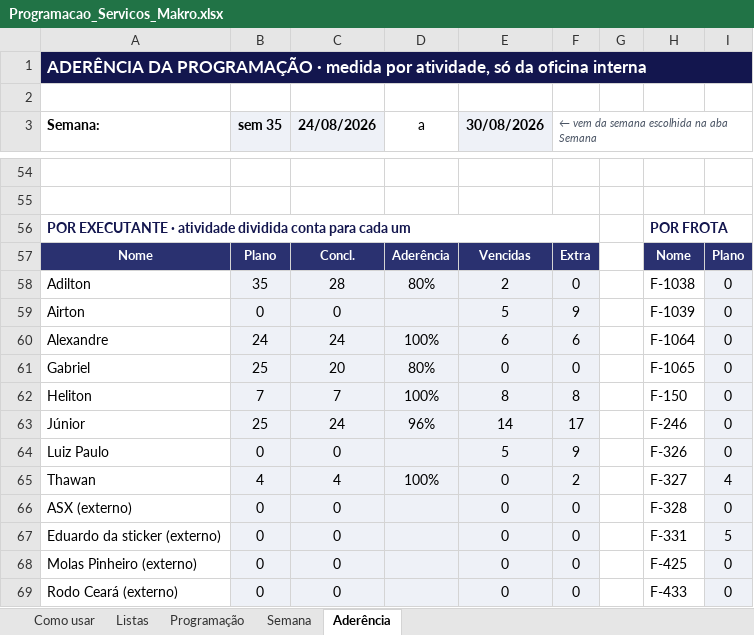
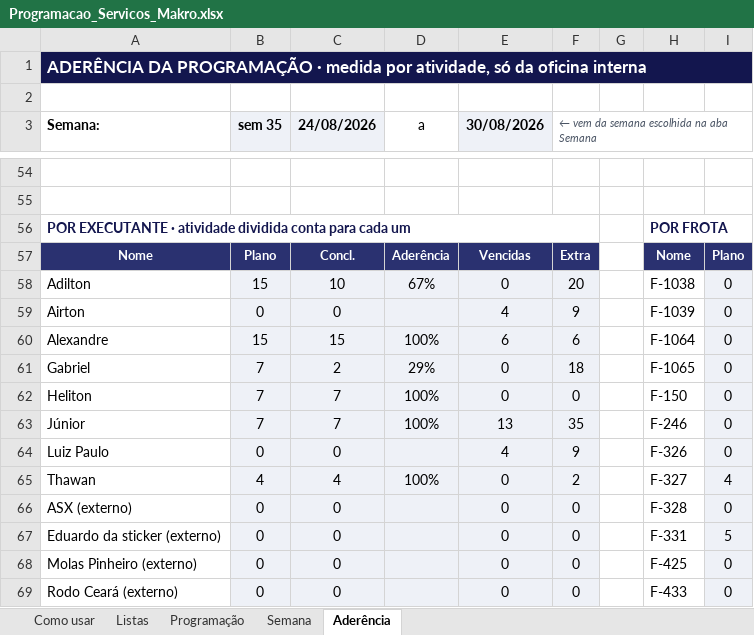
Before and after one commit to zodkaps/gestaomkt, an Excel workbook: planilha/Programacao_Servicos_Makro.xlsx, sheet Aderência, drawn as a sheet; only a part is shown, gaps mark what is left out; values as stored, in another font and other column widths than the file's, no borders; charts and pictures and conditional formats not drawn; the diff covers the shown part only; the diff names each change by its address in the sheet, - before the commit and + after, or states it on an @@ line.

```diff
--- a/planilha/Programacao_Servicos_Makro.xlsx (sheet Aderência)
+++ b/planilha/Programacao_Servicos_Makro.xlsx (sheet Aderência)
-B58 (sem 35): 35
+B58 (sem 35): 15
-C58 (24/08/2026): 28
+C58 (24/08/2026): 10
-D58 (a): 80%
+D58 (a): 67%
-E58 (30/08/2026): 2
+E58 (30/08/2026): 0
-F58: 0
+F58: 20
-E59 (30/08/2026): 5
+E59 (30/08/2026): 4
-B60 (sem 35): 24
+B60 (sem 35): 15
-C60 (24/08/2026): 24
+C60 (24/08/2026): 15
-B61 (sem 35): 25
+B61 (sem 35): 7
-C61 (24/08/2026): 20
+C61 (24/08/2026): 2
-D61 (a): 80%
+D61 (a): 29%
-F61: 0
+F61: 18
-E62 (30/08/2026): 8
+E62 (30/08/2026): 0
-F62: 8
+F62: 0
-B63 (sem 35): 25
+B63 (sem 35): 7
-C63 (24/08/2026): 24
+C63 (24/08/2026): 7
-D63 (a): 96%
+D63 (a): 100%
-E63 (30/08/2026): 14
+E63 (30/08/2026): 13
-F63: 17
+F63: 35
-E64 (30/08/2026): 5
+E64 (30/08/2026): 4
```
Also changed, not shown: 5 added rows, 5 removed rows and 38 edited cells elsewhere in this sheet, sheet Programação, sheet Semana, formulas that keep their value, charts or pictures, 1 other file.
